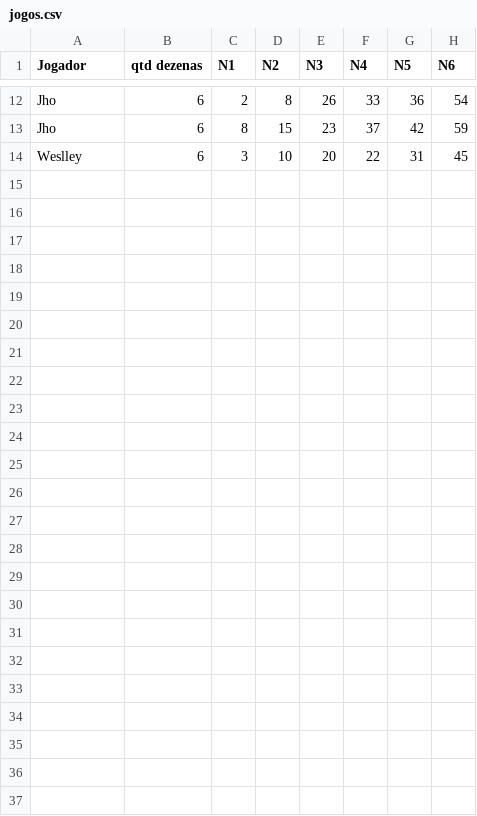
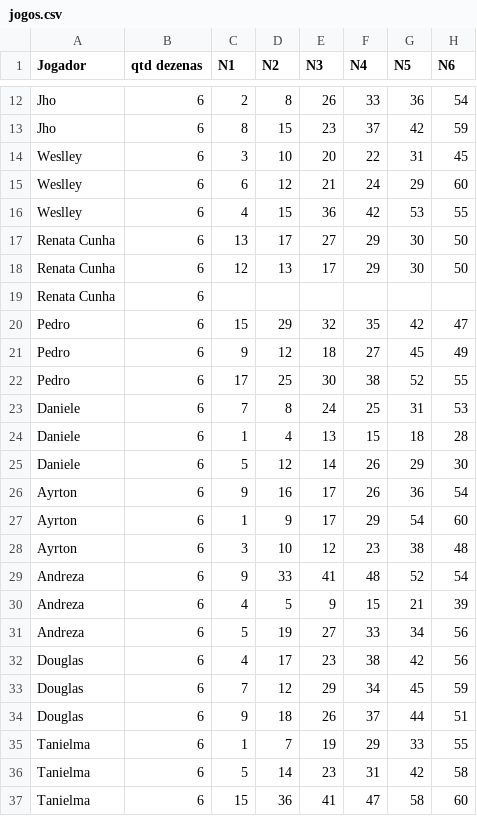
Before and after one commit to almirsoares/mega-2526, a CSV file: jogos.csv, drawn as a sheet; only a part is shown, gaps mark what is left out; the diff names each change by its address in the sheet, - before the commit and + after, or states it on an @@ line.

Commit message:
Update jogos.csv with additional player entries

```diff
--- a/jogos.csv
+++ b/jogos.csv
+row 15: Weslley | 6 | 6 | 12 | 21 | 24 | 29 | 60
+row 16: Weslley | 6 | 4 | 15 | 36 | 42 | 53 | 55
+row 17: Renata Cunha | 6 | 13 | 17 | 27 | 29 | 30 | 50
+row 18: Renata Cunha | 6 | 12 | 13 | 17 | 29 | 30 | 50
+row 19: Renata Cunha | 6
+row 20: Pedro | 6 | 15 | 29 | 32 | 35 | 42 | 47
+row 21: Pedro | 6 | 9 | 12 | 18 | 27 | 45 | 49
+row 22: Pedro | 6 | 17 | 25 | 30 | 38 | 52 | 55
+row 23: Daniele | 6 | 7 | 8 | 24 | 25 | 31 | 53
+row 24: Daniele | 6 | 1 | 4 | 13 | 15 | 18 | 28
+row 25: Daniele | 6 | 5 | 12 | 14 | 26 | 29 | 30
+row 26: Ayrton | 6 | 9 | 16 | 17 | 26 | 36 | 54
+row 27: Ayrton | 6 | 1 | 9 | 17 | 29 | 54 | 60
+row 28: Ayrton | 6 | 3 | 10 | 12 | 23 | 38 | 48
+row 29: Andreza | 6 | 9 | 33 | 41 | 48 | 52 | 54
+row 30: Andreza | 6 | 4 | 5 | 9 | 15 | 21 | 39
+row 31: Andreza | 6 | 5 | 19 | 27 | 33 | 34 | 56
+row 32: Douglas | 6 | 4 | 17 | 23 | 38 | 42 | 56
+row 33: Douglas | 6 | 7 | 12 | 29 | 34 | 45 | 59
+row 34: Douglas | 6 | 9 | 18 | 26 | 37 | 44 | 51
+row 35: Tanielma | 6 | 1 | 7 | 19 | 29 | 33 | 55
+row 36: Tanielma | 6 | 5 | 14 | 23 | 31 | 42 | 58
+row 37: Tanielma | 6 | 15 | 36 | 41 | 47 | 58 | 60
```
